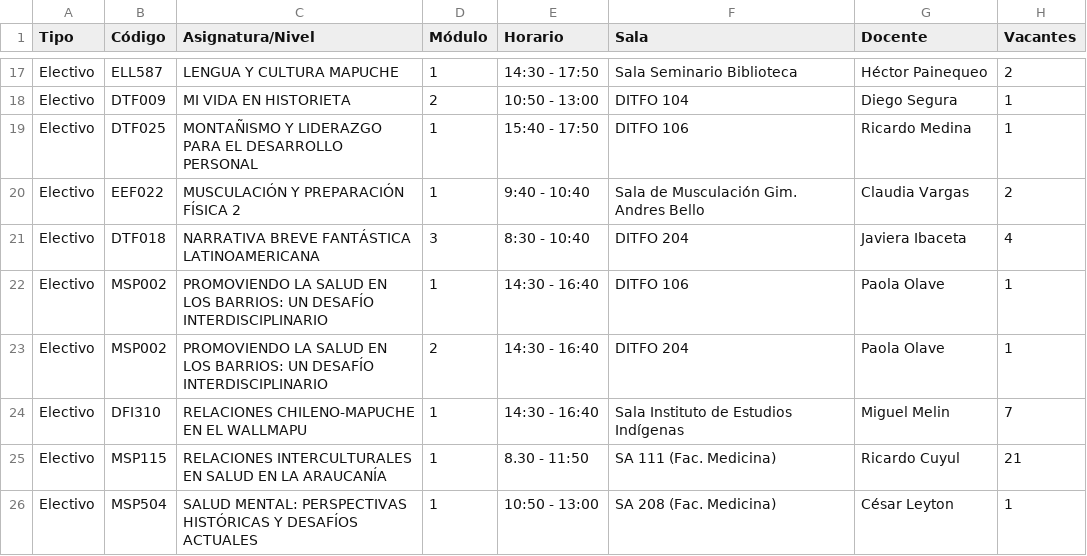
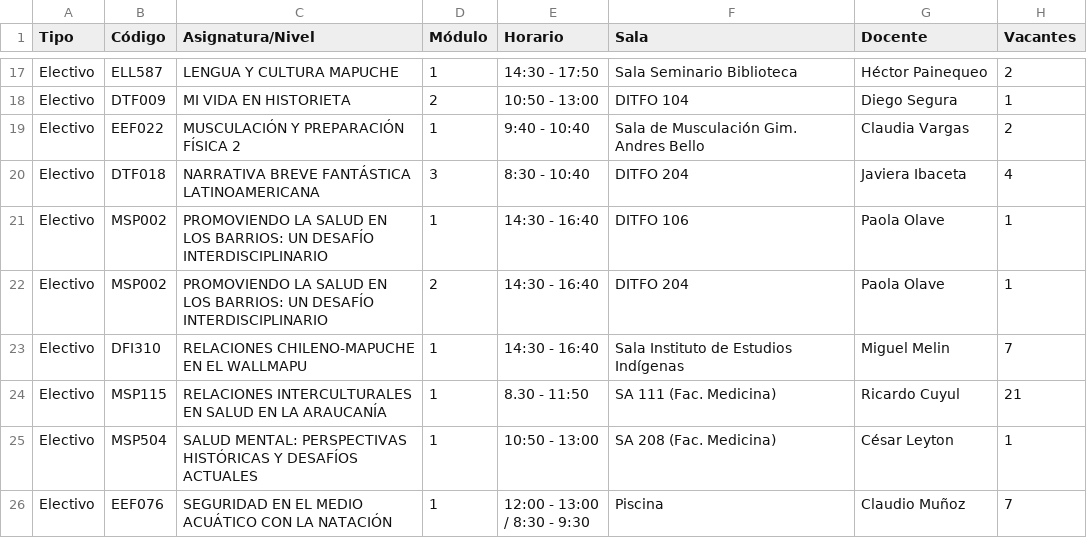
Before and after one commit to felipeopazo-ufro/cupos-ufro, a CSV file: cupos-disponibles-2026-2.csv, drawn as a sheet; only a part is shown, gaps mark what is left out; the shorter side is filled out with more unchanged rows; the diff names each change by its address in the sheet, - before the commit and + after, or states it on an @@ line.

```diff
--- a/cupos-disponibles-2026-2.csv
+++ b/cupos-disponibles-2026-2.csv
-row 19: Electivo | DTF025 | MONTAÑISMO Y LIDERAZGO PARA EL DESARROLLO PERSONAL | 1 | 15:40 - 17:50 | DITFO 106 | Ricardo Medina | 1
```
Also changed, not shown: 1 other file.
